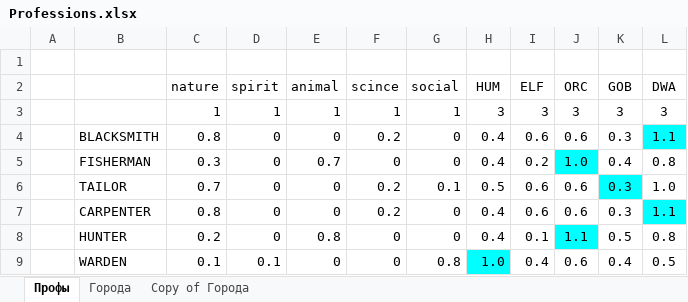
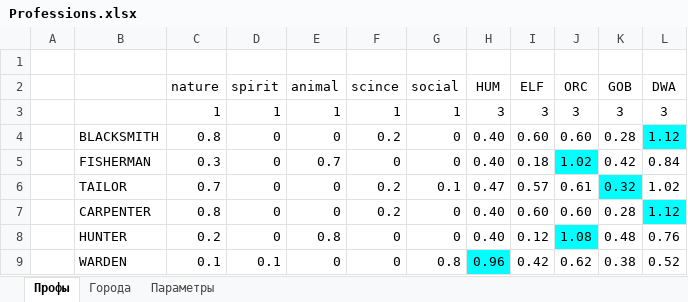
Before and after one commit to the-tale/the-tale, an Excel workbook: docs/Professions.xlsx, sheet Профы, drawn as a sheet; only a part is shown; values as stored, in another font and other column widths than the file's, no borders; the diff covers the shown part only; the diff names each change by its address in the sheet, - before the commit and + after, or states it on an @@ line.

```diff
--- a/docs/Professions.xlsx (sheet Профы)
+++ b/docs/Professions.xlsx (sheet Профы)
-sheet tab: Copy of Города
+sheet tab: Параметры
-H4:H5 (HUM): 0.4
+H4:H5 (HUM): 0.40
-I4 (ELF): 0.6
+I4 (ELF): 0.60
-J4 (ORC): 0.6
+J4 (ORC): 0.60
-K4 (GOB): 0.3
+K4 (GOB): 0.28
-L4 (DWA): 1.1
+L4 (DWA): 1.12
-I5 (ELF): 0.2
+I5 (ELF): 0.18
-J5 (ORC): 1.0
+J5 (ORC): 1.02
-K5 (GOB): 0.4
+K5 (GOB): 0.42
-L5 (DWA): 0.8
+L5 (DWA): 0.84
-H6 (HUM): 0.5
+H6 (HUM): 0.47
-I6 (ELF): 0.6
+I6 (ELF): 0.57
-J6 (ORC): 0.6
+J6 (ORC): 0.61
-K6 (GOB): 0.3
+K6 (GOB): 0.32
-L6 (DWA): 1.0
+L6 (DWA): 1.02
-H7:H8 (HUM): 0.4
+H7:H8 (HUM): 0.40
-I7 (ELF): 0.6
+I7 (ELF): 0.60
-J7 (ORC): 0.6
+J7 (ORC): 0.60
-K7 (GOB): 0.3
+K7 (GOB): 0.28
-L7 (DWA): 1.1
+L7 (DWA): 1.12
-I8 (ELF): 0.1
+I8 (ELF): 0.12
-J8 (ORC): 1.1
+J8 (ORC): 1.08
-K8 (GOB): 0.5
+K8 (GOB): 0.48
-L8 (DWA): 0.8
+L8 (DWA): 0.76
-H9 (HUM): 1.0
+H9 (HUM): 0.96
-I9 (ELF): 0.4
+I9 (ELF): 0.42
-J9 (ORC): 0.6
+J9 (ORC): 0.62
-K9 (GOB): 0.4
+K9 (GOB): 0.38
-L9 (DWA): 0.5
+L9 (DWA): 0.52
```
Also changed, not shown: 4 added rows, 4 removed rows and 65 edited cells elsewhere in this sheet, sheet Параметры, formulas that keep their value, 42 other files.
